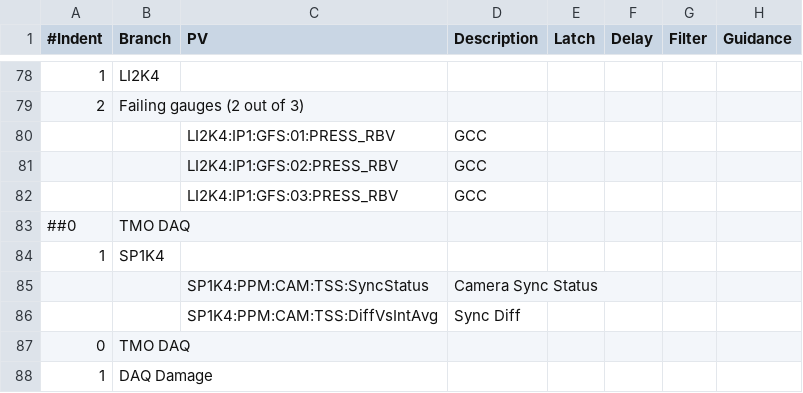
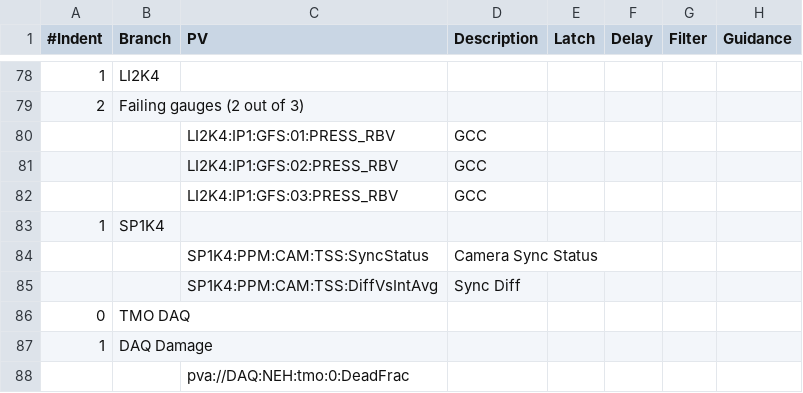
Before and after one commit to tongju12/pcds-nalms, a CSV file: Spreadsheet/KFE/TMO-alarms.csv, drawn as a sheet; only a part is shown, gaps mark what is left out; the shorter side is filled out with more unchanged rows; the diff names each change by its address in the sheet, - before the commit and + after, or states it on an @@ line.

Commit message:
remove line that not needed

```diff
--- a/Spreadsheet/KFE/TMO-alarms.csv
+++ b/Spreadsheet/KFE/TMO-alarms.csv
-row 83: ##0 | TMO DAQ
```
